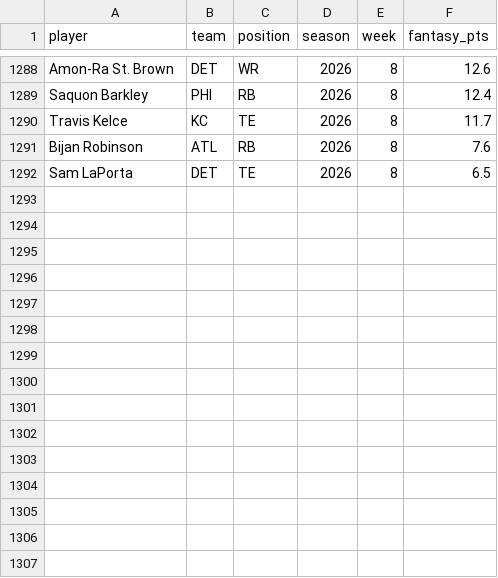
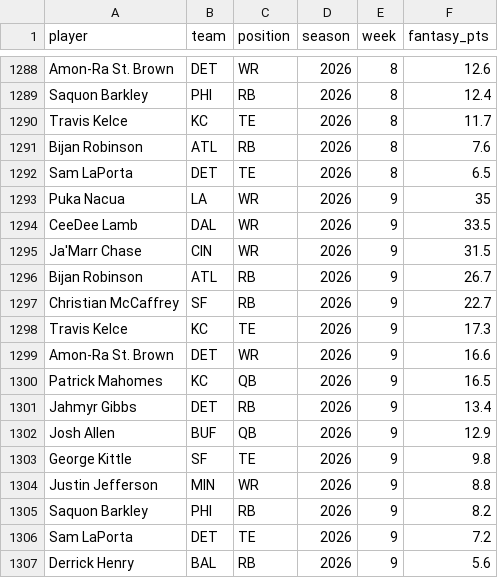
Before and after one commit to jomckinney1999/datadraft, a CSV file: public/data/week_results.csv, drawn as a sheet; only a part is shown, gaps mark what is left out; the diff names each change by its address in the sheet, - before the commit and + after, or states it on an @@ line.

```diff
--- a/public/data/week_results.csv
+++ b/public/data/week_results.csv
+row 1293: Puka Nacua | LA | WR | 2026 | 9 | 35
+row 1294: CeeDee Lamb | DAL | WR | 2026 | 9 | 33.5
+row 1295: Ja'Marr Chase | CIN | WR | 2026 | 9 | 31.5
+row 1296: Bijan Robinson | ATL | RB | 2026 | 9 | 26.7
+row 1297: Christian McCaffrey | SF | RB | 2026 | 9 | 22.7
+row 1298: Travis Kelce | KC | TE | 2026 | 9 | 17.3
+row 1299: Amon-Ra St. Brown | DET | WR | 2026 | 9 | 16.6
+row 1300: Patrick Mahomes | KC | QB | 2026 | 9 | 16.5
+row 1301: Jahmyr Gibbs | DET | RB | 2026 | 9 | 13.4
+row 1302: Josh Allen | BUF | QB | 2026 | 9 | 12.9
+row 1303: George Kittle | SF | TE | 2026 | 9 | 9.8
+row 1304: Justin Jefferson | MIN | WR | 2026 | 9 | 8.8
+row 1305: Saquon Barkley | PHI | RB | 2026 | 9 | 8.2
+row 1306: Sam LaPorta | DET | TE | 2026 | 9 | 7.2
+row 1307: Derrick Henry | BAL | RB | 2026 | 9 | 5.6
```
Also changed, not shown: public/data/games.csv, public/data/season_totals.csv, 6 other files.
